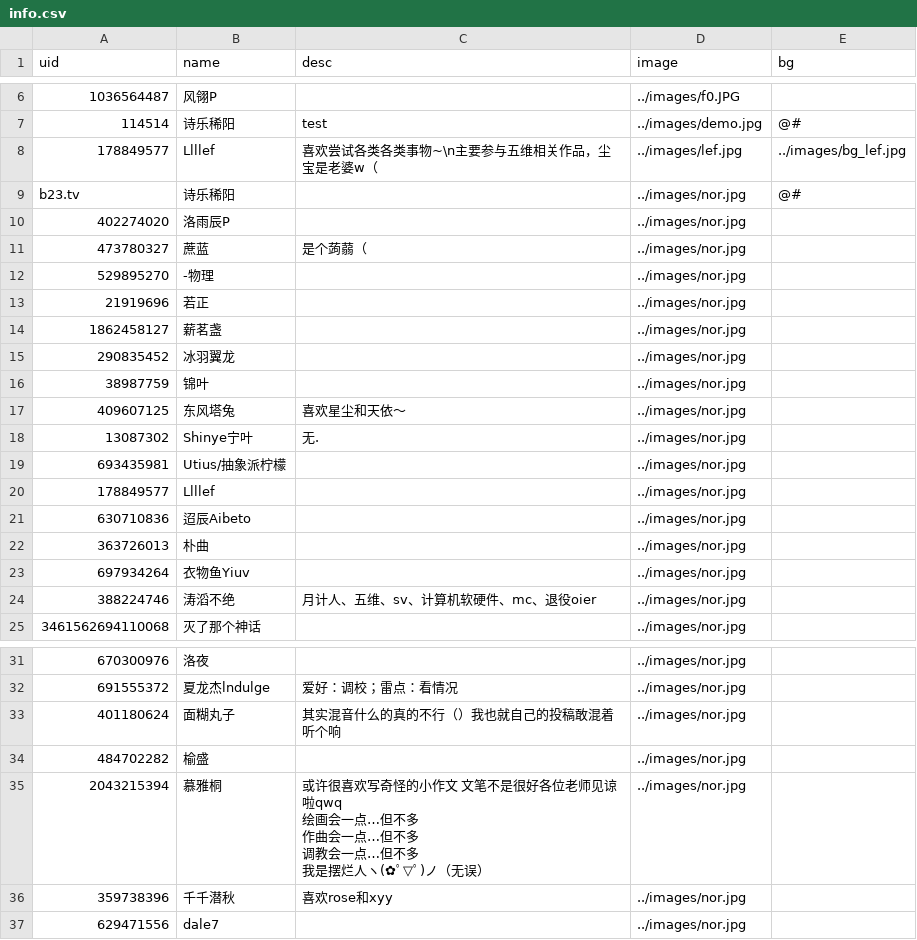
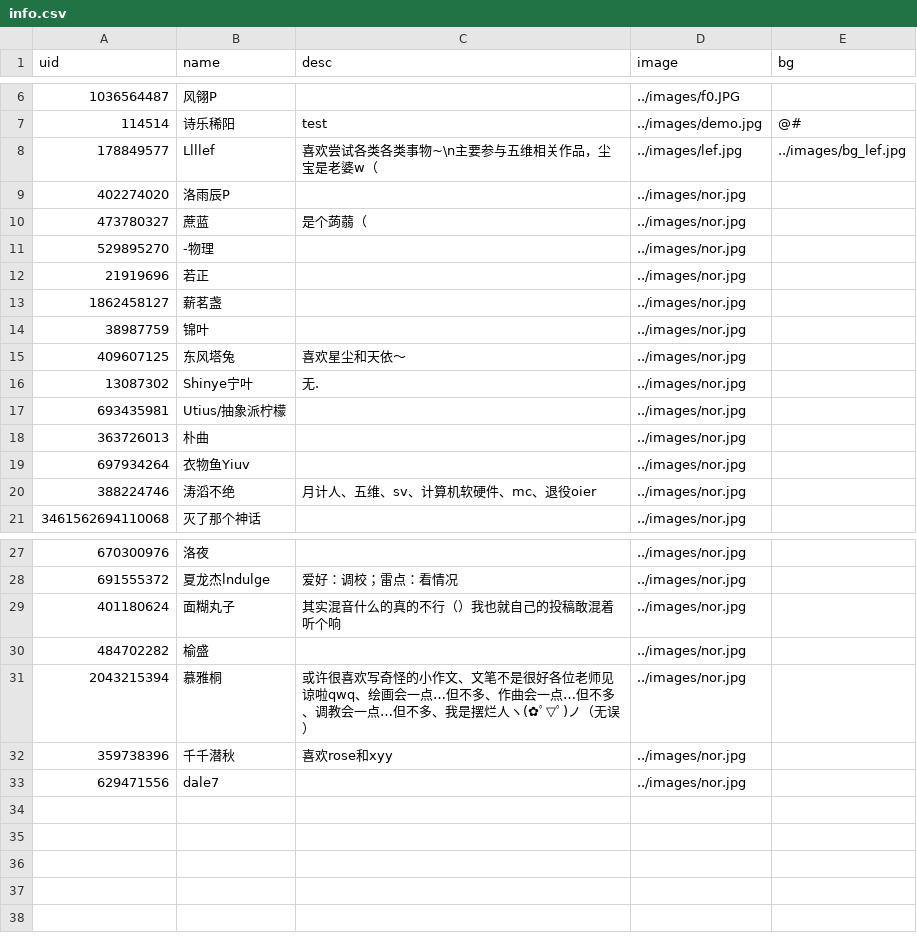
Before and after one commit to PRISMNOTE/PRISMNOTE.github.io, a CSV file: members/info.csv, drawn as a sheet; only a part is shown, gaps mark what is left out; removed rows and columns are numbered as before the commit, all else as after; ↵ is a line break in a cell; the diff names each change by its address in the sheet, - before the commit and + after, or states it on an @@ line.

Commit message:
Fix memebers info

```diff
--- a/members/info.csv
+++ b/members/info.csv
-row 9: b23.tv | 诗乐稀阳 |  | ../images/nor.jpg | @#
-row 15: 290835452 | 冰羽翼龙 |  | ../images/nor.jpg
-row 20: 178849577 | Llllef |  | ../images/nor.jpg
-row 21: 630710836 | 迢辰Aibeto |  | ../images/nor.jpg
-C31 (desc): …的小作文 文笔不是很好各位老师见谅啦qwq ↵ 绘画会一点…但不多 ↵ 作曲会一点…但不多 ↵ 调教会一点…但不多 ↵ 我是摆烂…
+C31 (desc): …的小作文、文笔不是很好各位老师见谅啦qwq、绘画会一点…但不多、作曲会一点…但不多、调教会一点…但不多、我是摆烂…
```
